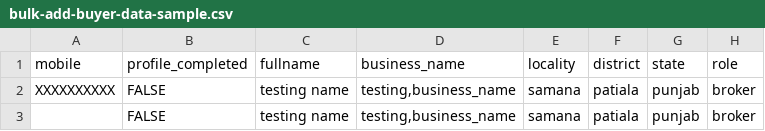
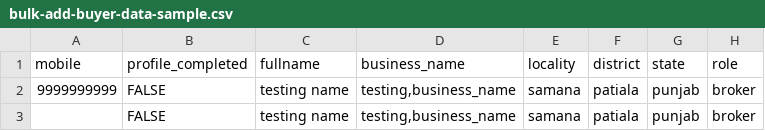
Before and after one commit to MaherAnsari/ReactTodo, a CSV file: src/components/sampleDownloadFiles/bulk-add-buyer-data-sample.csv, drawn as a sheet; only a part is shown; the diff names each change by its address in the sheet, - before the commit and + after, or states it on an @@ line.

```diff
--- a/src/components/sampleDownloadFiles/bulk-add-buyer-data-sample.csv
+++ b/src/components/sampleDownloadFiles/bulk-add-buyer-data-sample.csv
-A2 (mobile): XXXXXXXXXX
+A2 (mobile): 9999999999
```
Also changed, not shown: src/components/sampleDownloadFiles/bulk-add-broker-data-sample.csv, src/components/sampleDownloadFiles/bulk-add-order-data-sample.csv, 6 other files.
